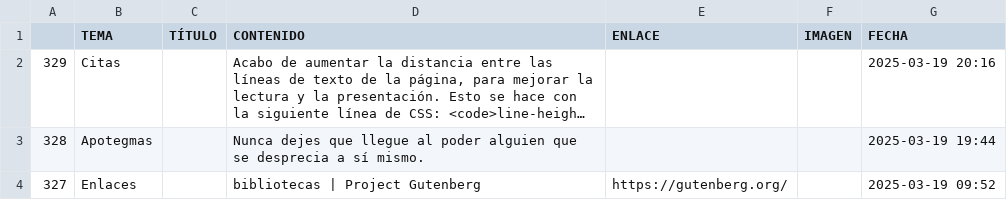
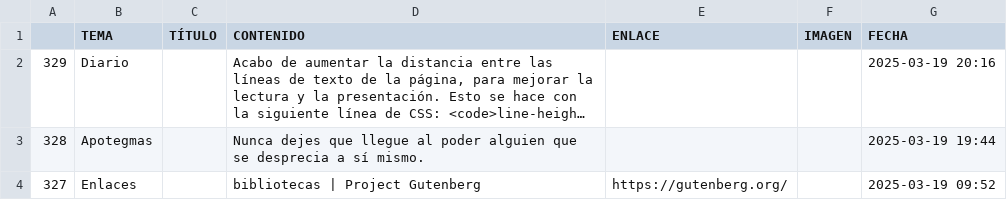
Before and after one commit to jucardus/jucardus.github.io, a CSV file: base.csv, drawn as a sheet; only a part is shown; long unchanged cells end in …; the diff names each change by its address in the sheet, - before the commit and + after, or states it on an @@ line.

Commit message:
Last Sync: 2025-03-20 01:33:01 (Mobile)

```diff
--- a/base.csv
+++ b/base.csv
-B2 (TEMA): Citas
+B2 (TEMA): Diario
```
